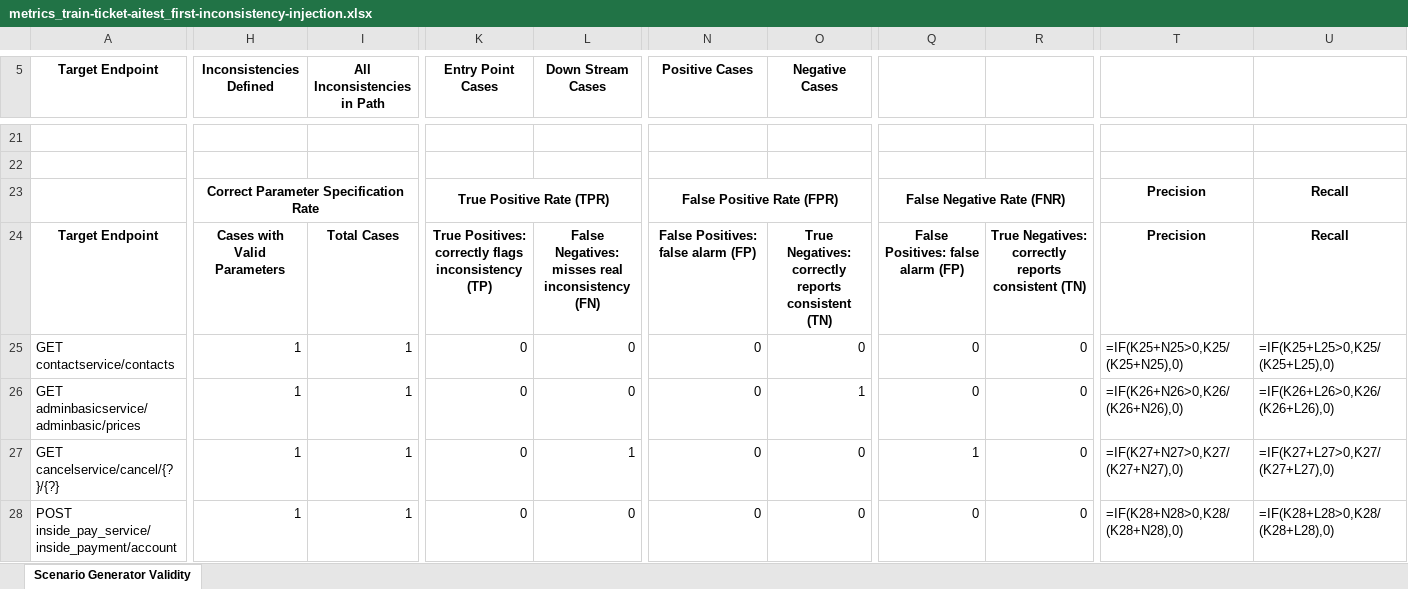
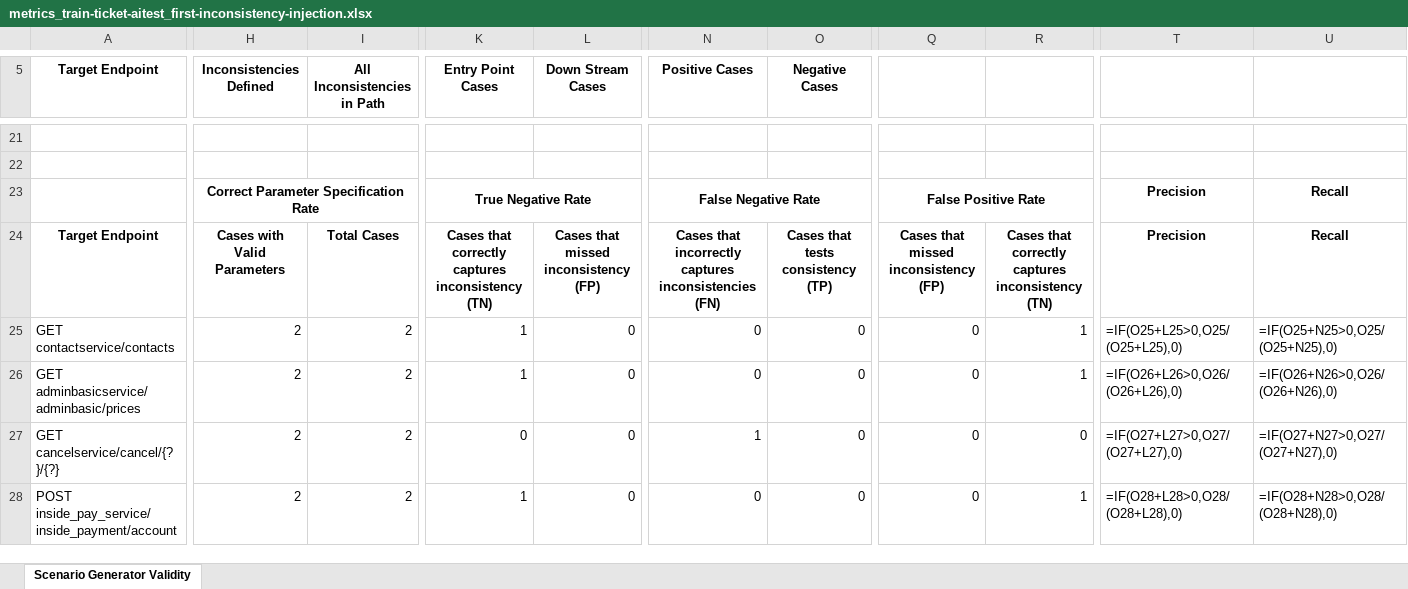
Before and after one commit to arfan-rfn/microservice-index, an Excel workbook: train-ticket-aitest/first-inconsistency-injection/output/metrics_train-ticket-aitest_first-inconsistency-injection.xlsx, sheet Scenario Generator Validity, drawn as a sheet; only a part is shown, gaps mark what is left out; values as stored, in another font and other column widths than the file's, no borders; formulas without a stored value are shown as written; the diff covers the shown part only; the diff names each change by its address in the sheet, - before the commit and + after, or states it on an @@ line.

```diff
--- a/train-ticket-aitest/first-inconsistency-injection/output/metrics_train-ticket-aitest_first-inconsistency-injection.xlsx (sheet Scenario Generator Validity)
+++ b/train-ticket-aitest/first-inconsistency-injection/output/metrics_train-ticket-aitest_first-inconsistency-injection.xlsx (sheet Scenario Generator Validity)
-K23 (Entry Point Cases): True Positive Rate (TPR)
+K23 (Entry Point Cases): True Negative Rate
-N23 (Positive Cases): False Positive Rate (FPR)
+N23 (Positive Cases): False Negative Rate
-Q23: False Negative Rate (FNR)
+Q23: False Positive Rate
-K24 (Entry Point Cases): True Positives: correctly flags inconsistency (TP)
+K24 (Entry Point Cases): Cases that correctly captures inconsistency (TN)
-L24 (Down Stream Cases): False Negatives: misses real inconsistency (FN)
+L24 (Down Stream Cases): Cases that missed inconsistency (FP)
-N24 (Positive Cases): False Positives: false alarm (FP)
+N24 (Positive Cases): Cases that incorrectly captures inconsistencies (FN)
-O24 (Negative Cases): True Negatives: correctly reports consistent (TN)
+O24 (Negative Cases): Cases that tests consistency (TP)
-Q24: False Positives: false alarm (FP)
+Q24: Cases that missed inconsistency (FP)
-R24: True Negatives: correctly reports consistent (TN)
+R24: Cases that correctly captures inconsistency (TN)
-H25:H28 (Inconsistencies Defined): 1
+H25:H28 (Inconsistencies Defined): 2
-I25:I28 (All Inconsistencies in Path): 1
+I25:I28 (All Inconsistencies in Path): 2
-K25:K26 (Entry Point Cases): 0
+K25:K26 (Entry Point Cases): 1
-R25:R26: 0
+R25:R26: 1
-T25: =IF(K25+N25>0,K25/(K25+N25),0)
+T25: =IF(O25+L25>0,O25/(O25+L25),0)
-U25: =IF(K25+L25>0,K25/(K25+L25),0)
+U25: =IF(O25+N25>0,O25/(O25+N25),0)
-O26 (Negative Cases): 1
+O26 (Negative Cases): 0
-T26: =IF(K26+N26>0,K26/(K26+N26),0)
+T26: =IF(O26+L26>0,O26/(O26+L26),0)
-U26: =IF(K26+L26>0,K26/(K26+L26),0)
+U26: =IF(O26+N26>0,O26/(O26+N26),0)
-L27 (Down Stream Cases): 1
+L27 (Down Stream Cases): 0
-N27 (Positive Cases): 0
+N27 (Positive Cases): 1
-Q27: 1
+Q27: 0
-T27: =IF(K27+N27>0,K27/(K27+N27),0)
+T27: =IF(O27+L27>0,O27/(O27+L27),0)
-U27: =IF(K27+L27>0,K27/(K27+L27),0)
+U27: =IF(O27+N27>0,O27/(O27+N27),0)
-K28 (Entry Point Cases): 0
+K28 (Entry Point Cases): 1
-R28: 0
+R28: 1
-T28: =IF(K28+N28>0,K28/(K28+N28),0)
+T28: =IF(O28+L28>0,O28/(O28+L28),0)
-U28: =IF(K28+L28>0,K28/(K28+L28),0)
+U28: =IF(O28+N28>0,O28/(O28+N28),0)
```
Also changed, not shown: 63 edited cells elsewhere in this sheet, train-ticket-aitest/master/output/metrics_train-ticket-aitest_master.xlsx, train-ticket-aitest/second-inconsistency-injection/output/metrics_train-ticket-aitest_second-inconsistency-injection.xlsx, 4 other files.
